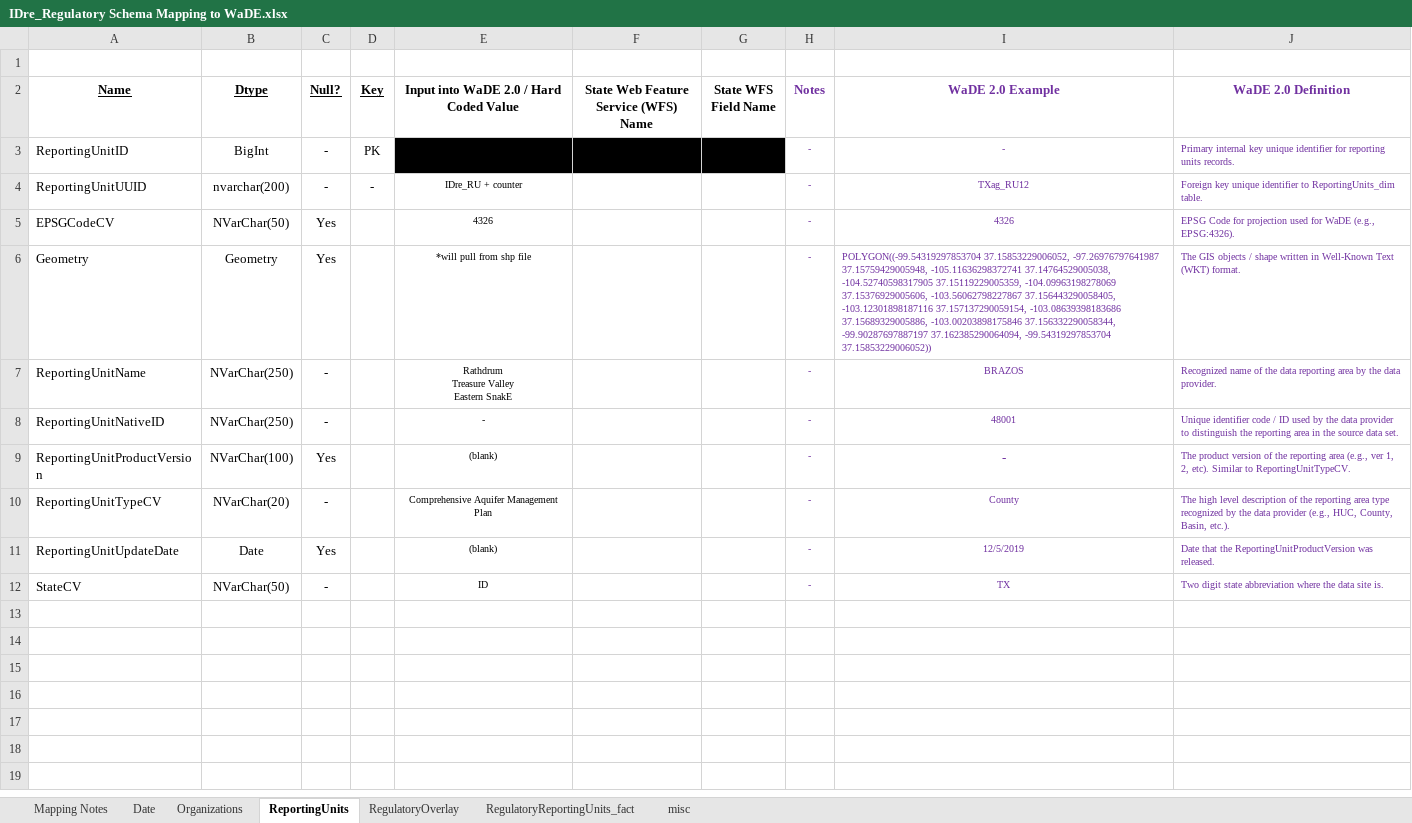
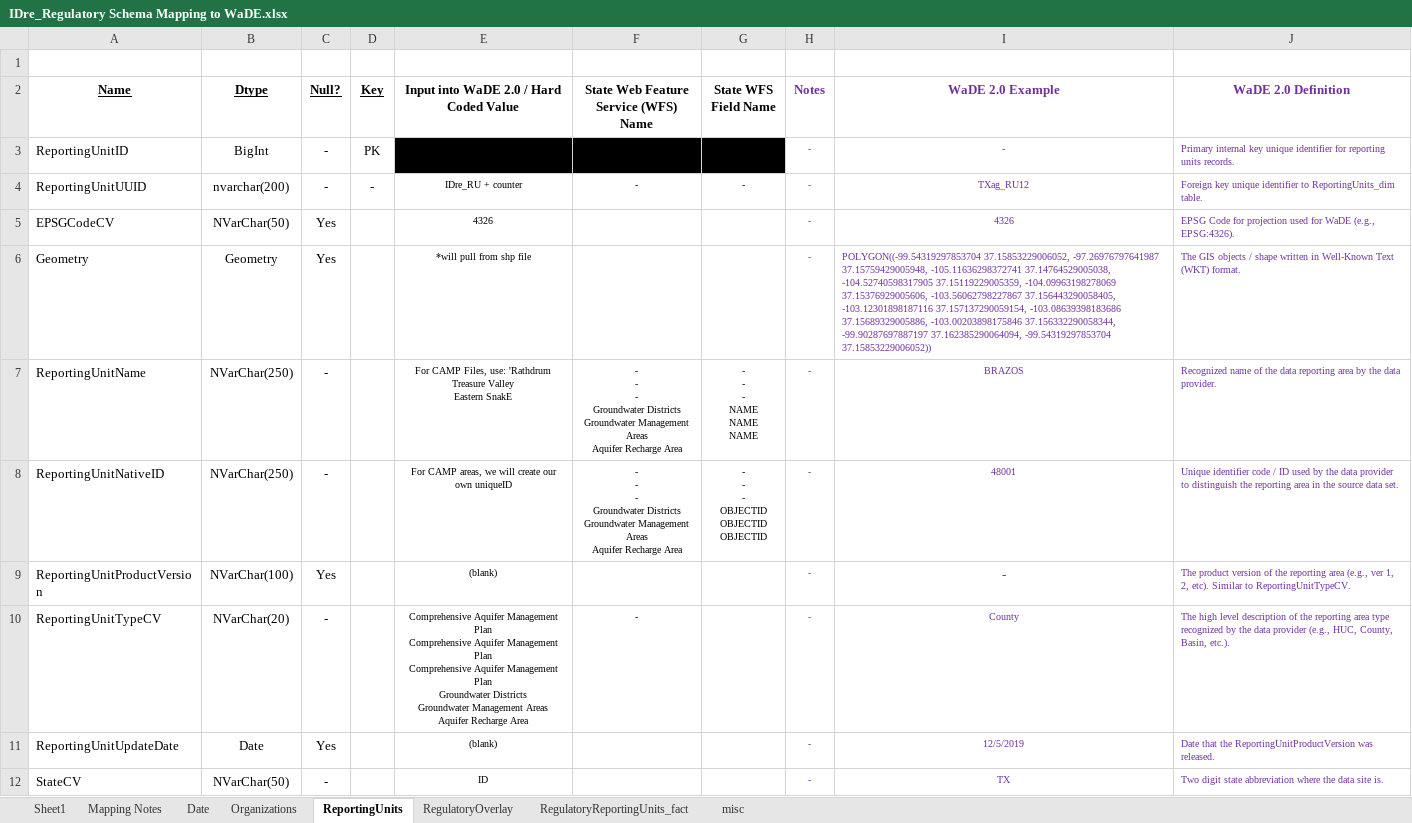
Before and after one commit to WSWCWaterDataExchange/MappingStatesDataToWaDE2.0, an Excel workbook: Idaho/Regulatory/IDre_Regulatory Schema Mapping to WaDE.xlsx, sheet ReportingUnits, drawn as a sheet; values as stored, in another font and other column widths than the file's, no borders; ↵ is a line break in a cell; the diff names each change by its address in the sheet, - before the commit and + after, or states it on an @@ line.

```diff
--- a/Idaho/Regulatory/IDre_Regulatory Schema Mapping to WaDE.xlsx (sheet ReportingUnits)
+++ b/Idaho/Regulatory/IDre_Regulatory Schema Mapping to WaDE.xlsx (sheet ReportingUnits)
+sheet tab: Sheet1
-F4: (empty)
+F4: -
-G4 (State WFS Field Name): (empty)
+G4 (State WFS Field Name): -
-E7: Rathdrum ↵ Treasure Valley…
+E7: For CAMP Files, use: 'Rathdrum ↵ Treasure Valley…
-F7:F8: (empty)
+F7:F8: - ↵ - ↵ - ↵ Groundwater Districts ↵ Groundwater Management Areas ↵ Aquifer Recharge Area
-G7 (State WFS Field Name): (empty)
+G7 (State WFS Field Name): - ↵ - ↵ - ↵ NAME ↵ NAME ↵ NAME
-E8: -
+E8: For CAMP areas, we will create our own uniqueID
-G8 (State WFS Field Name): (empty)
+G8 (State WFS Field Name): - ↵ - ↵ - ↵ OBJECTID ↵ OBJECTID ↵ OBJECTID
-E10: …Management Plan
+E10: …Management Plan ↵ Comprehensive Aquifer Management Plan ↵ Comprehensive Aquifer Management Plan ↵ Groundwater Districts ↵ Groundwater Management Areas ↵ Aquifer Recharge Area
-F10: (empty)
+F10: -
```
Also changed, not shown: sheet RegulatoryOverlay, sheet Organizations, sheet Mapping Notes, 13 other files.
